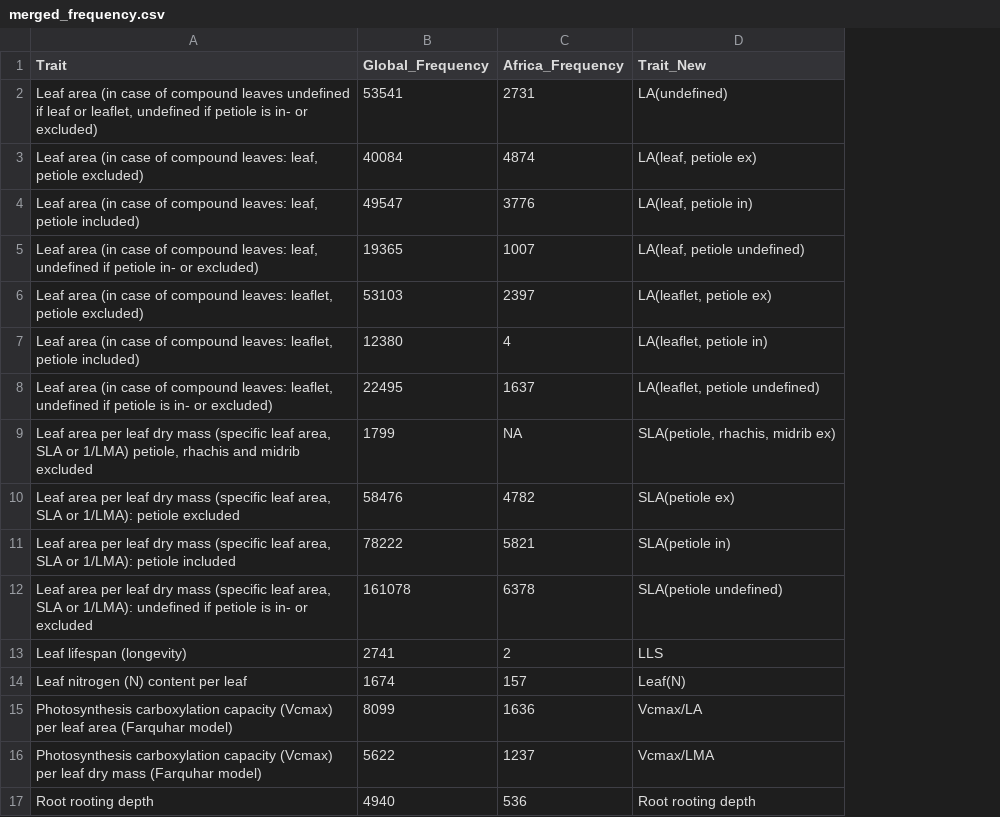
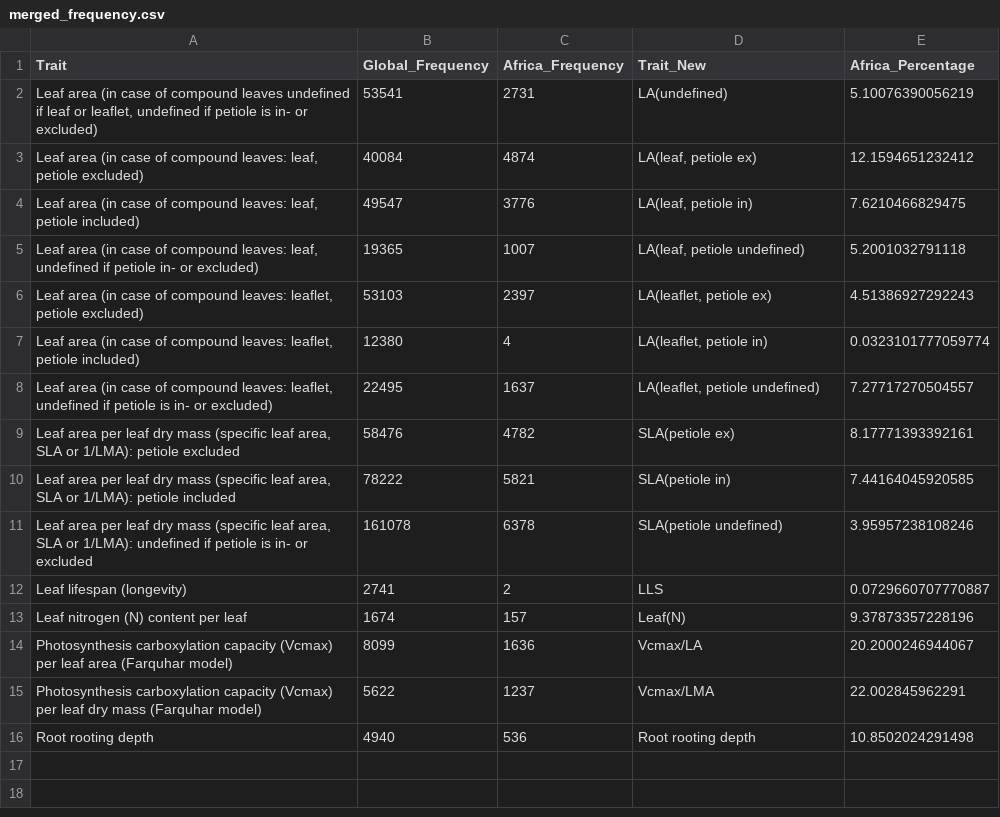
Before and after one commit to TESS-Laboratory/African-traits-jules-pft-parameterisation, a CSV file: merged_frequency.csv, drawn as a sheet; removed rows and columns are numbered as before the commit, all else as after; the diff names each change by its address in the sheet, - before the commit and + after, or states it on an @@ line.

Commit message:
Nothing new

```diff
--- a/merged_frequency.csv
+++ b/merged_frequency.csv
+column E (Africa_Percentage), rows 2-16: 5.10076390056219 | 12.1594651232412 | 7.6210466829475 | 5.2001032791118 | 4.51386927292243 | 0.0323101777059774 | 7.27717270504557 | 8.17771393392161 | 7.44164045920585 | 3.95957238108246 | 0.0729660707770887 | 9.37873357228196 | 20.2000246944067 | 22.002845962291 | 10.8502024291498
-row 9: Leaf area per leaf dry mass (specific leaf area, SLA or 1/LMA) petiole, rhachis and midrib excluded | 1799 | NA | SLA(petiole, rhachis, midrib ex)
```
